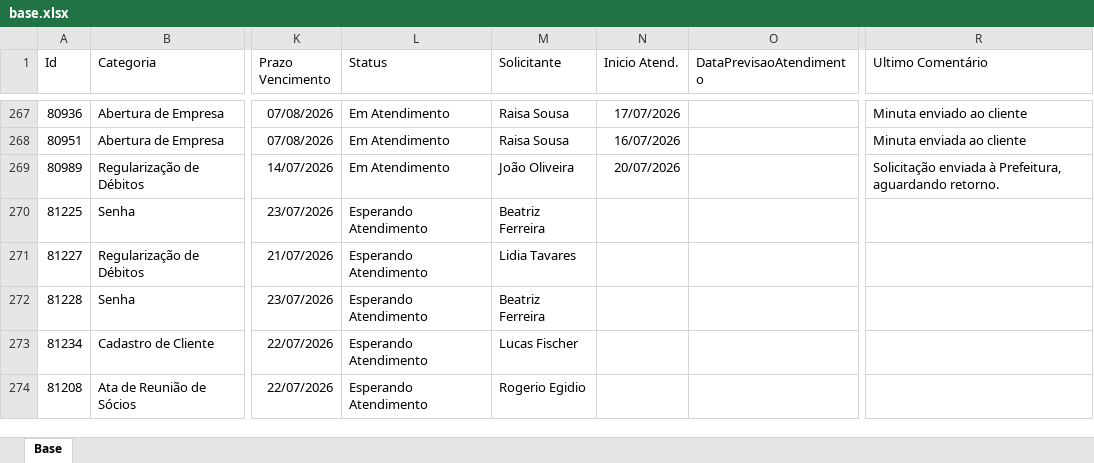
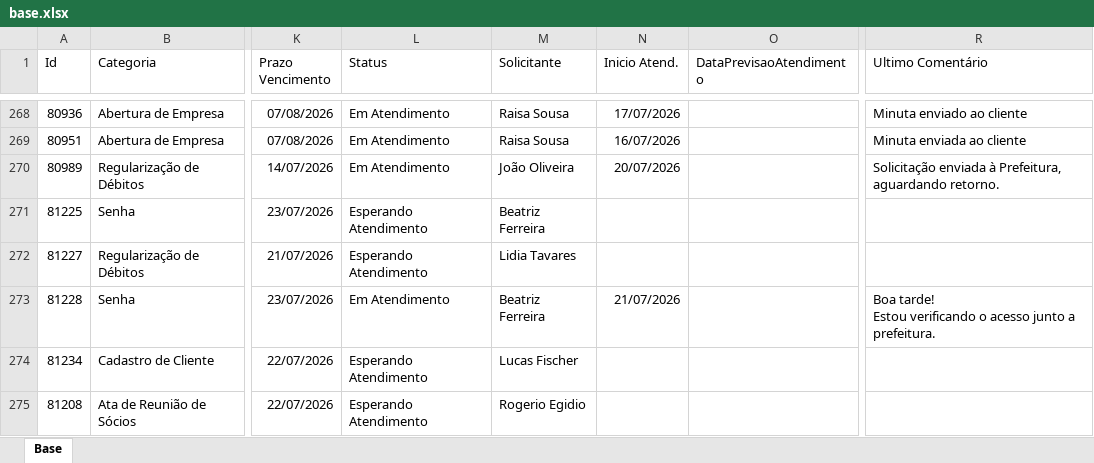
Before and after one commit to Controladoria-MG/Portal-dos-chamados, an Excel workbook: data/base.xlsx, sheet Base, drawn as a sheet; only a part is shown, gaps mark what is left out; values as stored, in another font and other column widths than the file's, no borders; table styles not drawn; addresses are those after the commit; ↵ is a line break in a cell; the diff covers the shown part only; the diff names each change by its address in the sheet, - before the commit and + after, or states it on an @@ line.

Commit message:
data: atualização base chamados 21-07-26 1732

```diff
--- a/data/base.xlsx (sheet Base)
+++ b/data/base.xlsx (sheet Base)
-L273 (Status): Esperando Atendimento
+L273 (Status): Em Atendimento
-N273 (Inicio Atend.): (empty)
+N273 (Inicio Atend.): 21/07/2026
-R273 (Ultimo Comentário): (empty)
+R273 (Ultimo Comentário): Boa tarde! ↵ Estou verificando o acesso junto a prefeitura.
```
Also changed, not shown: 3 added rows elsewhere in this sheet, 10 other files.
